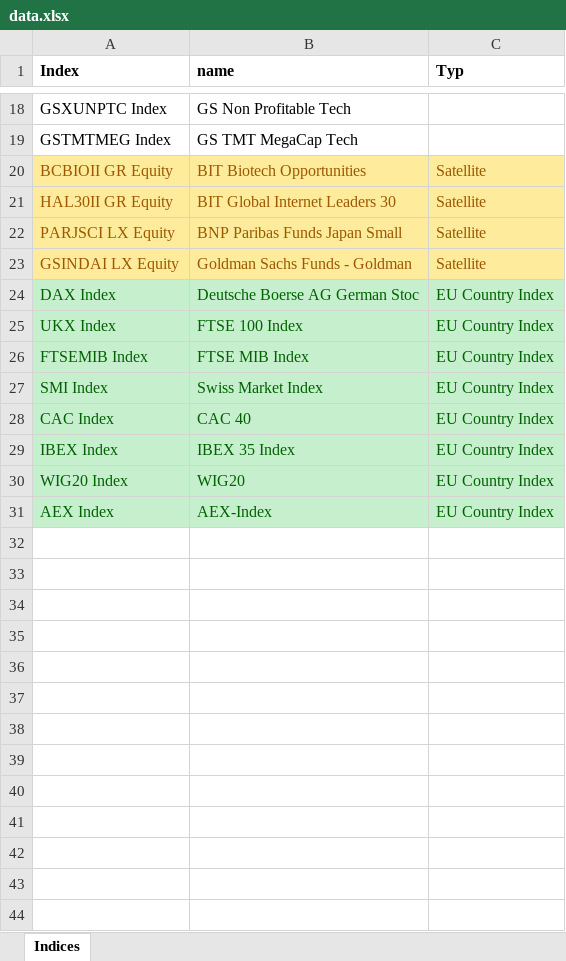
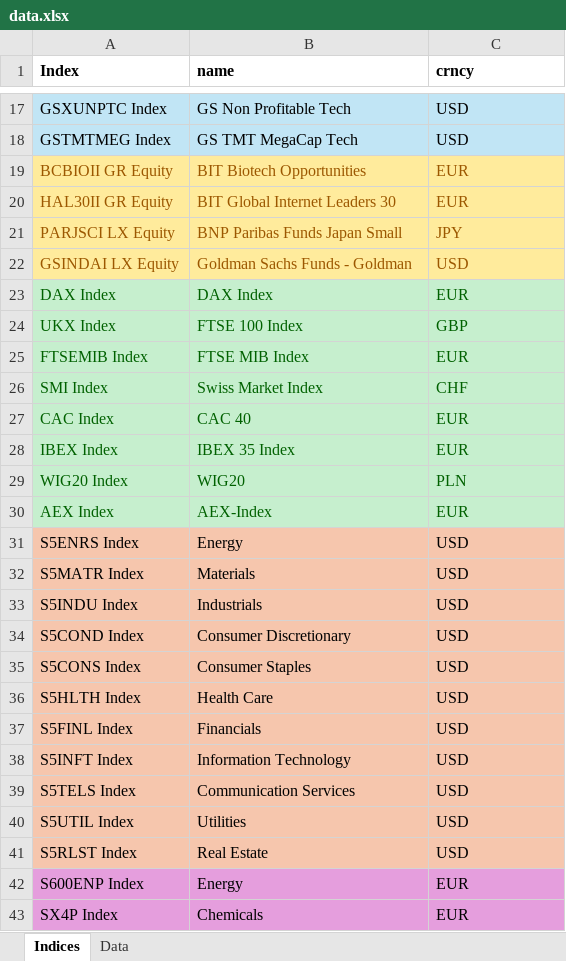
Before and after one commit to ssymhoven/investment-committee, an Excel workbook: data.xlsx, sheet Indices, drawn as a sheet; only a part is shown, gaps mark what is left out; values as stored, in another font and other column widths than the file's, no borders; addresses are those after the commit; the diff covers the shown part only; the diff names each change by its address in the sheet, - before the commit and + after, or states it on an @@ line.

```diff
--- a/data.xlsx (sheet Indices)
+++ b/data.xlsx (sheet Indices)
+sheet tab: Data
-C1: Typ
+C1: crncy
-A17:C18 fill: none
+A17:C18 fill: #C1E5F5
-C17:C18 (crncy): (empty)
+C17:C18 (crncy): USD
-C19:C20 (crncy): Satellite
+C19:C20 (crncy): EUR
-C21 (crncy): Satellite
+C21 (crncy): JPY
-C22 (crncy): Satellite
+C22 (crncy): USD
-B23 (name): Deutsche Boerse AG German Stoc
+B23 (name): DAX Index
-C23 (crncy): EU Country Index
+C23 (crncy): EUR
-C24 (crncy): EU Country Index
+C24 (crncy): GBP
-C25 (crncy): EU Country Index
+C25 (crncy): EUR
-C26 (crncy): EU Country Index
+C26 (crncy): CHF
-C27:C28 (crncy): EU Country Index
+C27:C28 (crncy): EUR
-C29 (crncy): EU Country Index
+C29 (crncy): PLN
-C30 (crncy): EU Country Index
+C30 (crncy): EUR
+row 31: S5ENRS Index | Energy | USD
+row 32: S5MATR Index | Materials | USD
+row 33: S5INDU Index | Industrials | USD
+row 34: S5COND Index | Consumer Discretionary | USD
+row 35: S5CONS Index | Consumer Staples | USD
+row 36: S5HLTH Index | Health Care | USD
+row 37: S5FINL Index | Financials | USD
+row 38: S5INFT Index | Information Technology | USD
+row 39: S5TELS Index | Communication Services | USD
+row 40: S5UTIL Index | Utilities | USD
+row 41: S5RLST Index | Real Estate | USD
+row 42: S600ENP Index | Energy | EUR
+row 43: SX4P Index | Chemicals | EUR
```
Also changed, not shown: 20 added rows, 2 removed rows, 26 edited cells and cell formats elsewhere in this sheet, formulas that keep their value, 45 other files.
